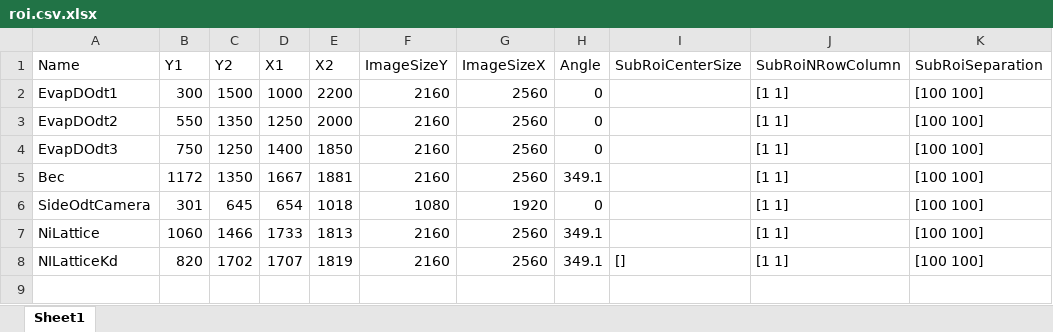
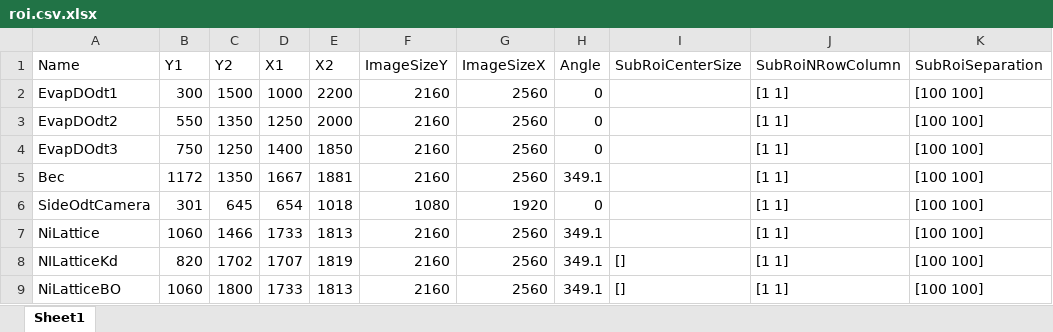
Before and after one commit to weldlabucsb/MuscleMuseum_Li, an Excel workbook: .config/acquisitionConfig/roi.csv.xlsx, sheet Sheet1, drawn as a sheet; values as stored, in another font and other column widths than the file's, no borders; the diff names each change by its address in the sheet, - before the commit and + after, or states it on an @@ line.

```diff
--- a/.config/acquisitionConfig/roi.csv.xlsx (sheet Sheet1)
+++ b/.config/acquisitionConfig/roi.csv.xlsx (sheet Sheet1)
+row 9: NiLatticeBO | 1060 | 1800 | 1733 | 1813 | 2160 | 2560 | 349.1 | [] | [1 1] | [100 100]
```
Also changed, not shown: .config/becExpConfig/becExpType.csv.xlsx, 1 other file.
